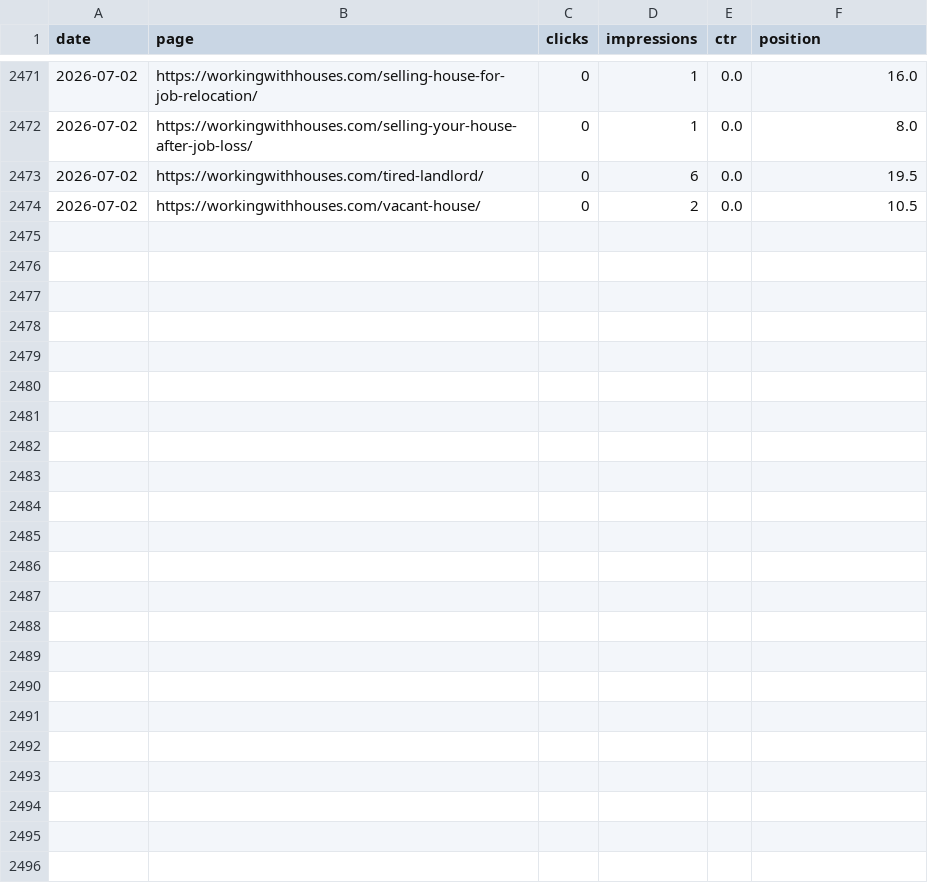
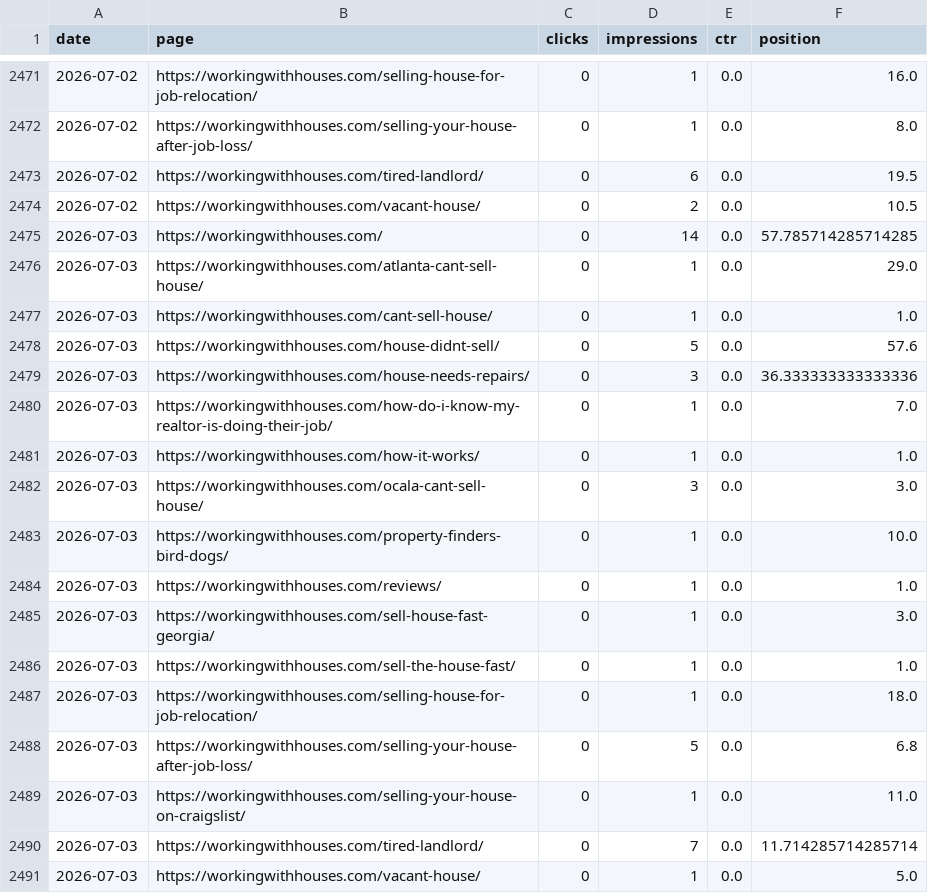
Before and after one commit to figlesias7/GSC-Tracker, a CSV file: data/gsc_daily_data.csv, drawn as a sheet; only a part is shown, gaps mark what is left out; the diff names each change by its address in the sheet, - before the commit and + after, or states it on an @@ line.

```diff
--- a/data/gsc_daily_data.csv
+++ b/data/gsc_daily_data.csv
+row 2475: 2026-07-03 | https://workingwithhouses.com/ | 0 | 14 | 0.0 | 57.785714285714285
+row 2476: 2026-07-03 | https://workingwithhouses.com/atlanta-cant-sell-house/ | 0 | 1 | 0.0 | 29.0
+row 2477: 2026-07-03 | https://workingwithhouses.com/cant-sell-house/ | 0 | 1 | 0.0 | 1.0
+row 2478: 2026-07-03 | https://workingwithhouses.com/house-didnt-sell/ | 0 | 5 | 0.0 | 57.6
+row 2479: 2026-07-03 | https://workingwithhouses.com/house-needs-repairs/ | 0 | 3 | 0.0 | 36.333333333333336
+row 2480: 2026-07-03 | https://workingwithhouses.com/how-do-i-know-my-realtor-is-doing-their-job/ | 0 | 1 | 0.0 | 7.0
+row 2481: 2026-07-03 | https://workingwithhouses.com/how-it-works/ | 0 | 1 | 0.0 | 1.0
+row 2482: 2026-07-03 | https://workingwithhouses.com/ocala-cant-sell-house/ | 0 | 3 | 0.0 | 3.0
+row 2483: 2026-07-03 | https://workingwithhouses.com/property-finders-bird-dogs/ | 0 | 1 | 0.0 | 10.0
+row 2484: 2026-07-03 | https://workingwithhouses.com/reviews/ | 0 | 1 | 0.0 | 1.0
+row 2485: 2026-07-03 | https://workingwithhouses.com/sell-house-fast-georgia/ | 0 | 1 | 0.0 | 3.0
+row 2486: 2026-07-03 | https://workingwithhouses.com/sell-the-house-fast/ | 0 | 1 | 0.0 | 1.0
+row 2487: 2026-07-03 | https://workingwithhouses.com/selling-house-for-job-relocation/ | 0 | 1 | 0.0 | 18.0
+row 2488: 2026-07-03 | https://workingwithhouses.com/selling-your-house-after-job-loss/ | 0 | 5 | 0.0 | 6.8
+row 2489: 2026-07-03 | https://workingwithhouses.com/selling-your-house-on-craigslist/ | 0 | 1 | 0.0 | 11.0
+row 2490: 2026-07-03 | https://workingwithhouses.com/tired-landlord/ | 0 | 7 | 0.0 | 11.714285714285714
+row 2491: 2026-07-03 | https://workingwithhouses.com/vacant-house/ | 0 | 1 | 0.0 | 5.0
```
Also changed, not shown: 1 other file.
